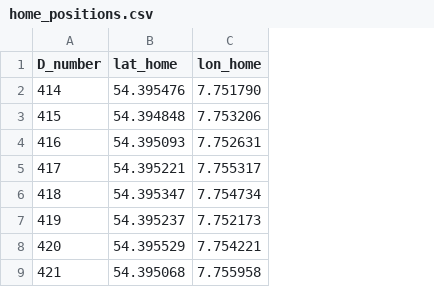
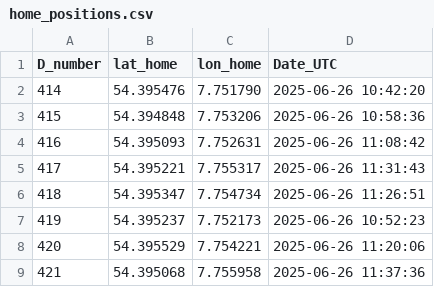
Before and after one commit to dotleif/taschenkrebs, a CSV file: home_positions.csv, drawn as a sheet; the diff names each change by its address in the sheet, - before the commit and + after, or states it on an @@ line.

Commit message:
Update of home_positions.csv and taschenkrebs.py

```diff
--- a/home_positions.csv
+++ b/home_positions.csv
+column D (Date_UTC), rows 2-9: 2025-06-26 10:42:20 | 2025-06-26 10:58:36 | 2025-06-26 11:08:42 | 2025-06-26 11:31:43 | 2025-06-26 11:26:51 | 2025-06-26 10:52:23 | 2025-06-26 11:20:06 | 2025-06-26 11:37:36
```
Also changed, not shown: 1 other file.
